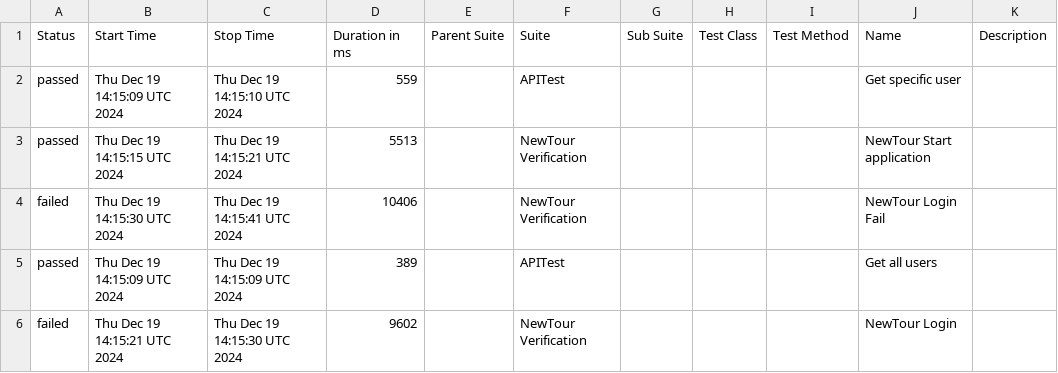
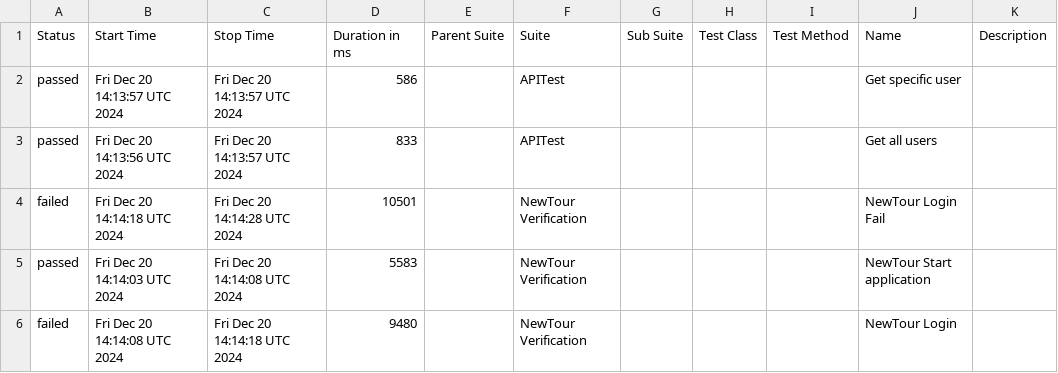
Before and after one commit to Pedrothh/automation-cypress-api-e2e-example, a CSV file: data/suites.csv, drawn as a sheet.

```diff
--- a/data/suites.csv
+++ b/data/suites.csv
@@ -1,6 +1,6 @@
 "Status","Start Time","Stop Time","Duration in ms","Parent Suite","Suite","Sub Suite","Test Class","Test Method","Name","Description"
-"passed","Thu Dec 19 14:15:09 UTC 2024","Thu Dec 19 14:15:10 UTC 2024","559","","APITest","","","","Get specific user",""
-"passed","Thu Dec 19 14:15:15 UTC 2024","Thu Dec 19 14:15:21 UTC 2024","5513","","NewTour Verification","","","","NewTour Start application",""
-"failed","Thu Dec 19 14:15:30 UTC 2024","Thu Dec 19 14:15:41 UTC 2024","10406","","NewTour Verification","","","","NewTour Login Fail",""
-"passed","Thu Dec 19 14:15:09 UTC 2024","Thu Dec 19 14:15:09 UTC 2024","389","","APITest","","","","Get all users",""
-"failed","Thu Dec 19 14:15:21 UTC 2024","Thu Dec 19 14:15:30 UTC 2024","9602","","NewTour Verification","","","","NewTour Login",""
+"passed","Fri Dec 20 14:13:57 UTC 2024","Fri Dec 20 14:13:57 UTC 2024","586","","APITest","","","","Get specific user",""
+"passed","Fri Dec 20 14:13:56 UTC 2024","Fri Dec 20 14:13:57 UTC 2024","833","","APITest","","","","Get all users",""
+"failed","Fri Dec 20 14:14:18 UTC 2024","Fri Dec 20 14:14:28 UTC 2024","10501","","NewTour Verification","","","","NewTour Login Fail",""
+"passed","Fri Dec 20 14:14:03 UTC 2024","Fri Dec 20 14:14:08 UTC 2024","5583","","NewTour Verification","","","","NewTour Start application",""
+"failed","Fri Dec 20 14:14:08 UTC 2024","Fri Dec 20 14:14:18 UTC 2024","9480","","NewTour Verification","","","","NewTour Login",""
```
Also changed, not shown: 36 other files.
